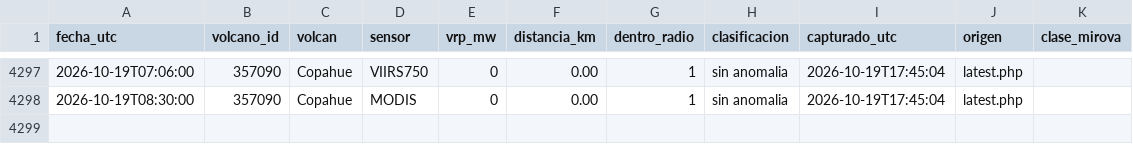
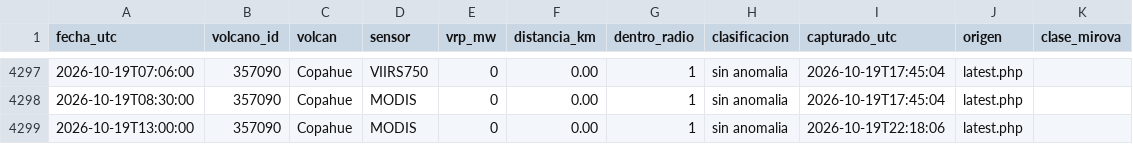
Before and after one commit to ProfeSergioM/ProfeSergioM.github.io, a CSV file: mirova/datos/Copahue.csv, drawn as a sheet; only a part is shown, gaps mark what is left out; the diff names each change by its address in the sheet, - before the commit and + after, or states it on an @@ line.

```diff
--- a/mirova/datos/Copahue.csv
+++ b/mirova/datos/Copahue.csv
+row 4299: 2026-10-19T13:00:00 | 357090 | Copahue | MODIS | 0 | 0.00 | 1 | sin anomalia | 2026-10-19T22:18:06 | latest.php
```
Also changed, not shown: mirova/datos/Isluga.csv, mirova/datos/Lastarria.csv, 38 other files.
